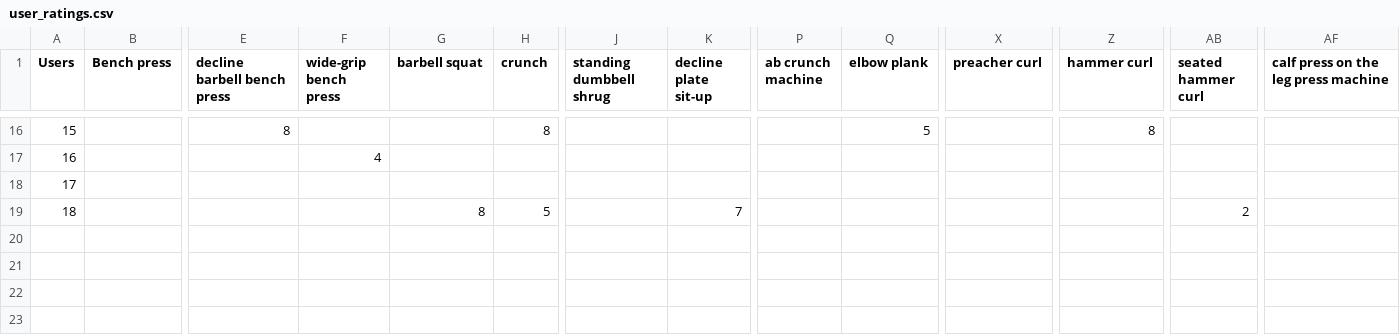
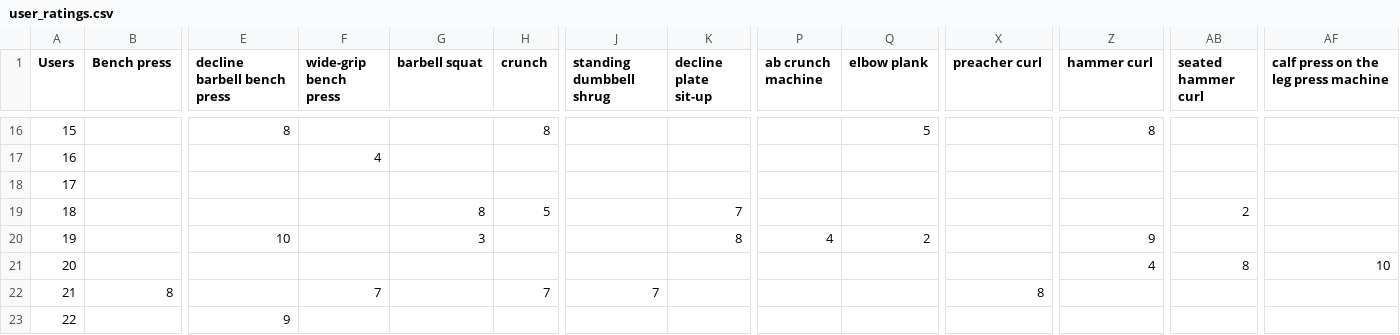
Before and after one commit to tordbm/Exercise-Recommender-System, a CSV file: user_ratings.csv, drawn as a sheet; only a part is shown, gaps mark what is left out; rows hold the shown columns only; the diff names each change by its address in the sheet, - before the commit and + after, or states it on an @@ line.

Commit message:
added four more users

```diff
--- a/user_ratings.csv
+++ b/user_ratings.csv
+row 20: 19 |  | 10 |  | 3 |  |  | 8 | 4 | 2 |  | 9
+row 21: 20 |  |  |  |  |  |  |  |  |  |  | 4 | 8 | 10
+row 22: 21 | 8 |  | 7 |  | 7 | 7 |  |  |  | 8
+row 23: 22 |  | 9
```
